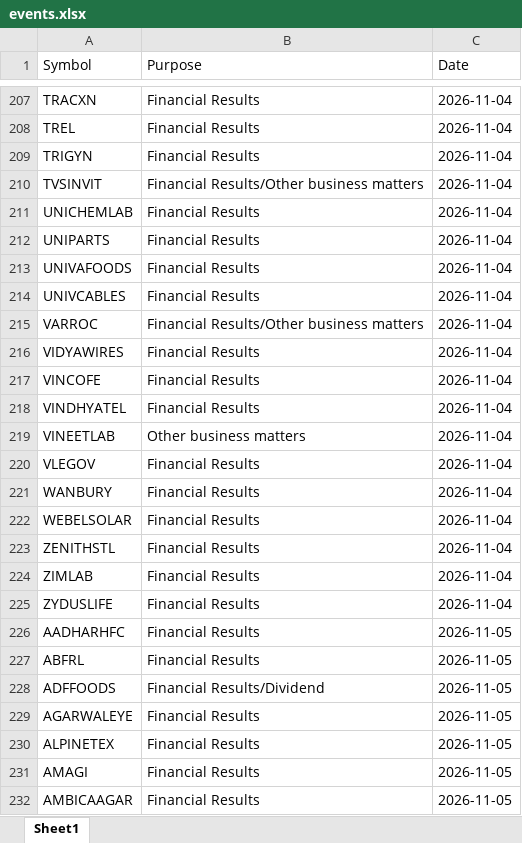
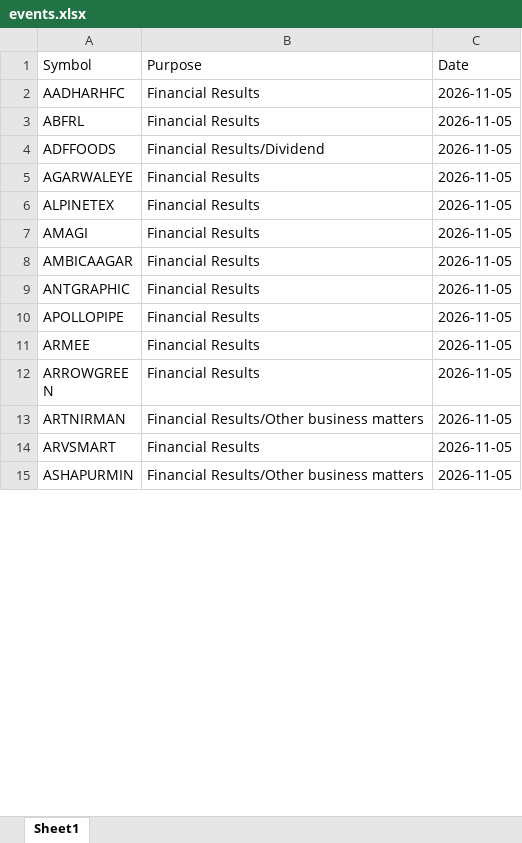
Before and after one commit to drimtiyazkhan/project-shadow, an Excel workbook: data/events.xlsx, sheet Sheet1, drawn as a sheet; only a part is shown, gaps mark what is left out; the shorter side is filled out with more unchanged rows; values as stored, in another font and other column widths than the file's, no borders; removed rows and columns are numbered as before the commit, all else as after; the diff covers the shown part only; the diff names each change by its address in the sheet, - before the commit and + after, or states it on an @@ line.

```diff
--- a/data/events.xlsx (sheet Sheet1)
+++ b/data/events.xlsx (sheet Sheet1)
-row 207: TRACXN | Financial Results | 2026-11-04
-row 208: TREL | Financial Results | 2026-11-04
-row 209: TRIGYN | Financial Results | 2026-11-04
-row 210: TVSINVIT | Financial Results/Other business matters | 2026-11-04
-row 211: UNICHEMLAB | Financial Results | 2026-11-04
-row 212: UNIPARTS | Financial Results | 2026-11-04
-row 213: UNIVAFOODS | Financial Results | 2026-11-04
-row 214: UNIVCABLES | Financial Results | 2026-11-04
-row 215: VARROC | Financial Results/Other business matters | 2026-11-04
-row 216: VIDYAWIRES | Financial Results | 2026-11-04
-row 217: VINCOFE | Financial Results | 2026-11-04
-row 218: VINDHYATEL | Financial Results | 2026-11-04
-row 219: VINEETLAB | Other business matters | 2026-11-04
-row 220: VLEGOV | Financial Results | 2026-11-04
-row 221: WANBURY | Financial Results | 2026-11-04
-row 222: WEBELSOLAR | Financial Results | 2026-11-04
-row 223: ZENITHSTL | Financial Results | 2026-11-04
-row 224: ZIMLAB | Financial Results | 2026-11-04
-row 225: ZYDUSLIFE | Financial Results | 2026-11-04
```
Also changed, not shown: 88 added rows, 205 removed rows and 5 moved rows elsewhere in this sheet, 1 other file.
